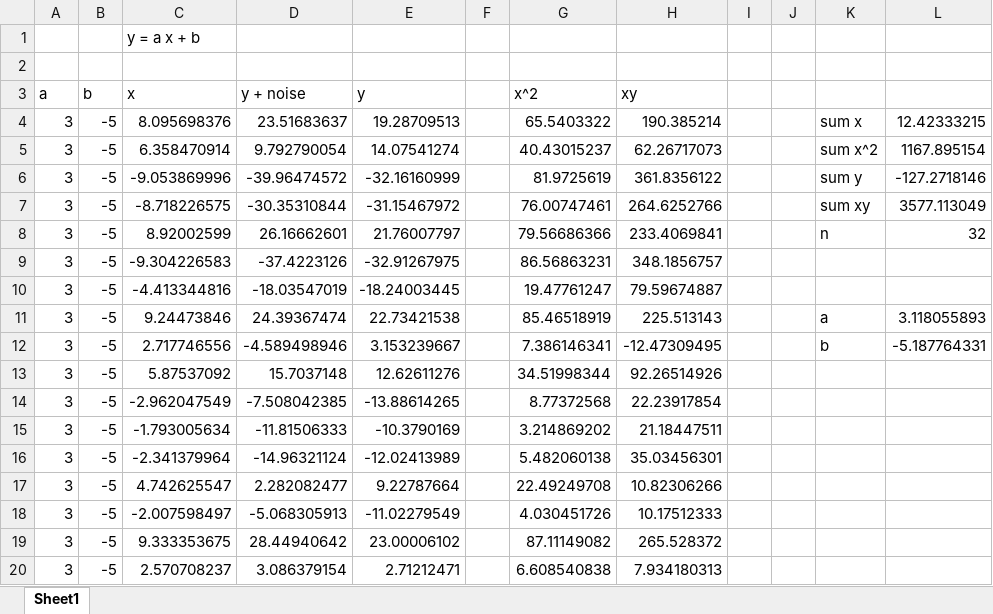
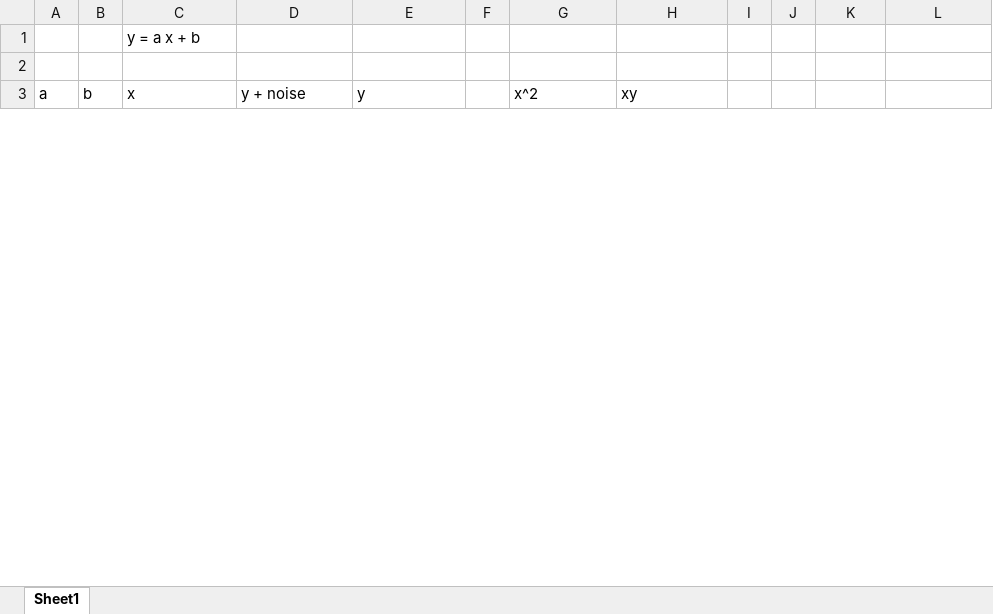
Before and after one commit to PurdueCAM2Project/SE4ML, an Excel workbook: sphinx-book/source/supervised/supervised/figures/linerexample.xlsx, sheet Sheet1, drawn as a sheet; only a part is shown; values as stored, in another font and other column widths than the file's, no borders; charts and pictures not drawn; removed rows and columns are numbered as before the commit, all else as after; the diff covers the shown part only; the diff names each change by its address in the sheet, - before the commit and + after, or states it on an @@ line.

```diff
--- a/sphinx-book/source/supervised/supervised/figures/linerexample.xlsx (sheet Sheet1)
+++ b/sphinx-book/source/supervised/supervised/figures/linerexample.xlsx (sheet Sheet1)
-row 4: 3 | -5 | 8.095698376 | 23.51683637 | 19.28709513 |  | 65.5403322 | 190.385214 |  |  | sum x | 12.42333215
-row 5: 3 | -5 | 6.358470914 | 9.792790054 | 14.07541274 |  | 40.43015237 | 62.26717073 |  |  | sum x^2 | 1167.895154
-row 6: 3 | -5 | -9.053869996 | -39.96474572 | -32.16160999 |  | 81.9725619 | 361.8356122 |  |  | sum y | -127.2718146
-row 7: 3 | -5 | -8.718226575 | -30.35310844 | -31.15467972 |  | 76.00747461 | 264.6252766 |  |  | sum xy | 3577.113049
-row 8: 3 | -5 | 8.92002599 | 26.16662601 | 21.76007797 |  | 79.56686366 | 233.4069841 |  |  | n | 32
-row 9: 3 | -5 | -9.304226583 | -37.4223126 | -32.91267975 |  | 86.56863231 | 348.1856757
-row 10: 3 | -5 | -4.413344816 | -18.03547019 | -18.24003445 |  | 19.47761247 | 79.59674887
-row 11: 3 | -5 | 9.24473846 | 24.39367474 | 22.73421538 |  | 85.46518919 | 225.513143 |  |  | a | 3.118055893
-row 12: 3 | -5 | 2.717746556 | -4.589498946 | 3.153239667 |  | 7.386146341 | -12.47309495 |  |  | b | -5.187764331
-row 13: 3 | -5 | 5.87537092 | 15.7037148 | 12.62611276 |  | 34.51998344 | 92.26514926
-row 14: 3 | -5 | -2.962047549 | -7.508042385 | -13.88614265 |  | 8.77372568 | 22.23917854
-row 15: 3 | -5 | -1.793005634 | -11.81506333 | -10.3790169 |  | 3.214869202 | 21.18447511
-row 16: 3 | -5 | -2.341379964 | -14.96321124 | -12.02413989 |  | 5.482060138 | 35.03456301
-row 17: 3 | -5 | 4.742625547 | 2.282082477 | 9.22787664 |  | 22.49249708 | 10.82306266
-row 18: 3 | -5 | -2.007598497 | -5.068305913 | -11.02279549 |  | 4.030451726 | 10.17512333
-row 19: 3 | -5 | 9.333353675 | 28.44940642 | 23.00006102 |  | 87.11149082 | 265.528372
-row 20: 3 | -5 | 2.570708237 | 3.086379154 | 2.71212471 |  | 6.608540838 | 7.934180313
```
Also changed, not shown: 32 added rows and 15 removed rows elsewhere in this sheet, charts or pictures, 6 other files.
